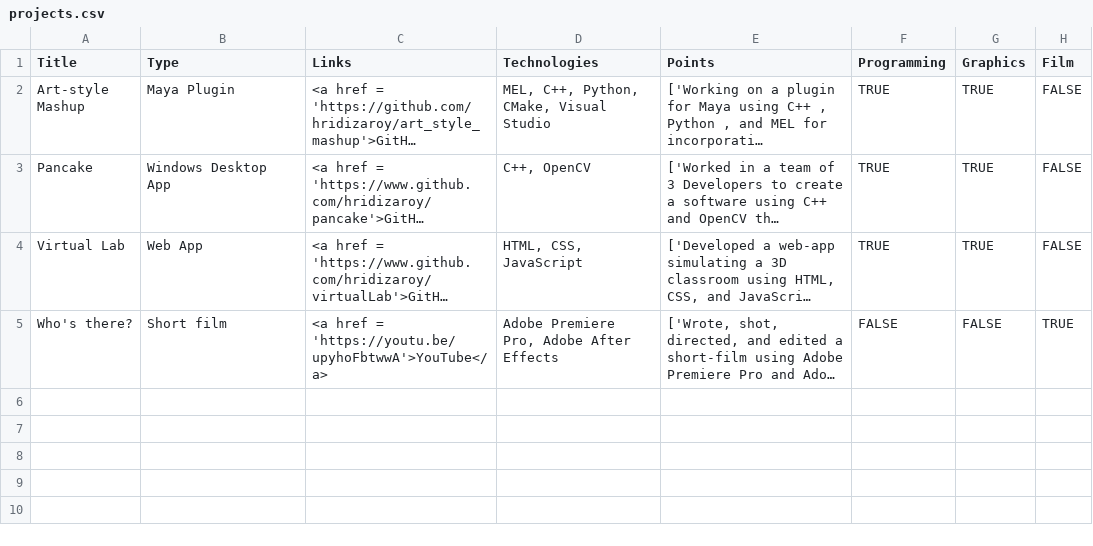
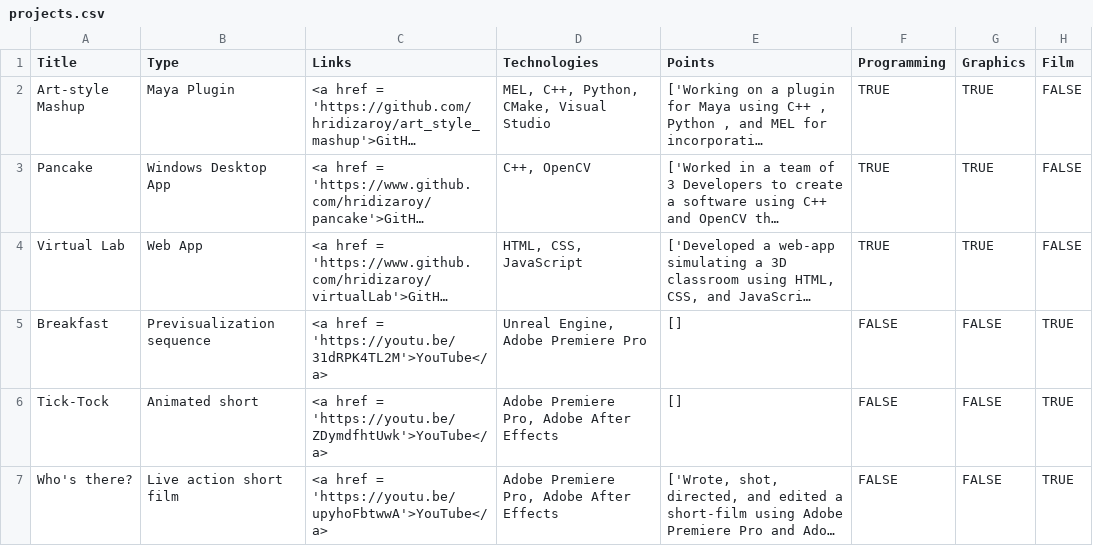
Before and after one commit to hridizaroy/hridizaPortfolio, a CSV file: data/projects.csv, drawn as a sheet; long unchanged cells end in …; addresses are those after the commit; the diff names each change by its address in the sheet, - before the commit and + after, or states it on an @@ line.

Commit message:
added film projects

```diff
--- a/data/projects.csv
+++ b/data/projects.csv
+row 5: Breakfast | Previsualization sequence | <a href = 'https://youtu.be/31dRPK4TL2M'>YouTube</a> | Unreal Engine, Adobe Premiere Pro | [] | FALSE | FALSE | TRUE
+row 6: Tick-Tock | Animated short | <a href = 'https://youtu.be/ZDymdfhtUwk'>YouTube</a> | Adobe Premiere Pro, Adobe After Effects | [] | FALSE | FALSE | TRUE
-B7 (Type): Short film
+B7 (Type): Live action short film
```
